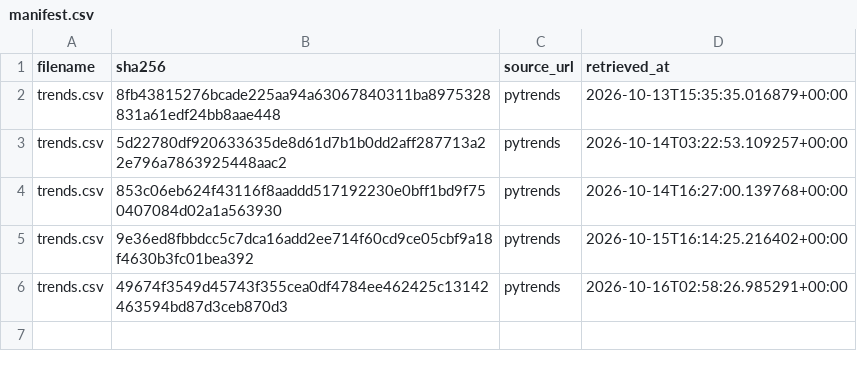
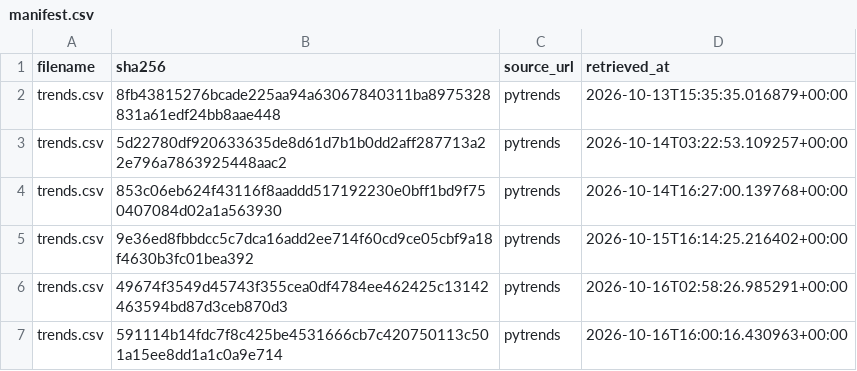
Before and after one commit to tienspz/AICOR, a CSV file: data/raw/trends/manifest.csv, drawn as a sheet; the diff names each change by its address in the sheet, - before the commit and + after, or states it on an @@ line.

```diff
--- a/data/raw/trends/manifest.csv
+++ b/data/raw/trends/manifest.csv
+row 7: trends.csv | 591114b14fdc7f8c425be4531666cb7c420750113c501a15ee8dd1a1c0a9e714 | pytrends | 2026-10-16T16:00:16.430963+00:00
```
Also changed, not shown: data/processed/google_trends_quarterly.csv, data/raw/trends/trends.csv, 1 other file.
